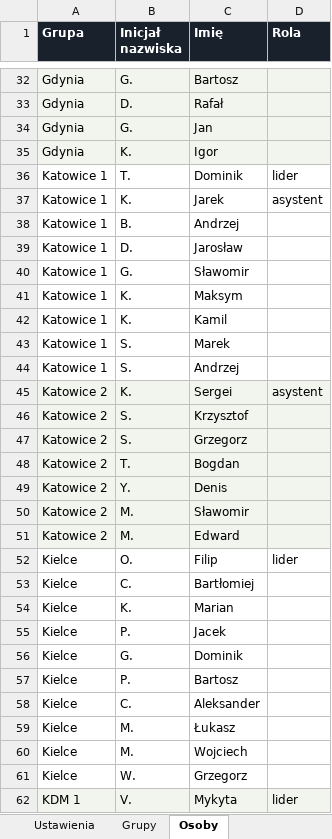
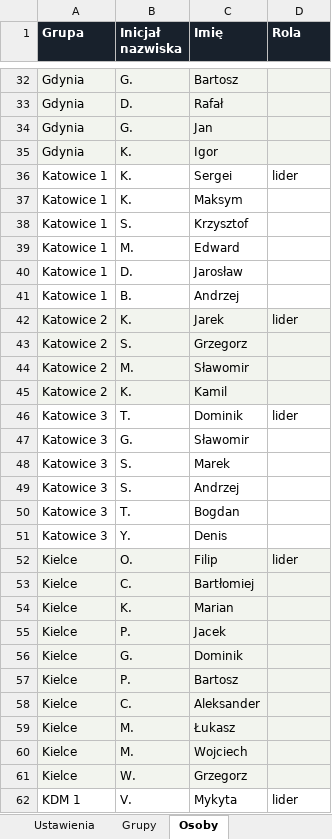
Before and after one commit to matbar87/forge, an Excel workbook: plan/grupy.xlsx, sheet Osoby, drawn as a sheet; only a part is shown, gaps mark what is left out; values as stored, in another font and other column widths than the file's, no borders; removed rows and columns are numbered as before the commit, all else as after; the diff covers the shown part only; the diff names each change by its address in the sheet, - before the commit and + after, or states it on an @@ line.

```diff
--- a/plan/grupy.xlsx (sheet Osoby)
+++ b/plan/grupy.xlsx (sheet Osoby)
-B36 (Inicjał nazwiska): T.
+B36 (Inicjał nazwiska): K.
-C36 (Imię): Dominik
+C36 (Imię): Sergei
-C37 (Imię): Jarek
+C37 (Imię): Maksym
-D37 (Rola): asystent
+D37 (Rola): (empty)
+row 38: Katowice 1 | S. | Krzysztof
+row 39: Katowice 1 | M. | Edward
@@ row 39 moved to row 40: Katowice 1 @@
-row 40: Katowice 1 | G. | Sławomir
-row 41: Katowice 1 | K. | Maksym
-row 42: Katowice 1 | K. | Kamil
-row 43: Katowice 1 | S. | Marek
-row 44: Katowice 1 | S. | Andrzej
-C42 (Imię): Sergei
+C42 (Imię): Jarek
-D42 (Rola): asystent
+D42 (Rola): lider
-row 46: Katowice 2 | S. | Krzysztof
-row 48: Katowice 2 | T. | Bogdan
-row 49: Katowice 2 | Y. | Denis
-B45 (Inicjał nazwiska): M.
+B45 (Inicjał nazwiska): K.
-C45 (Imię): Edward
+C45 (Imię): Kamil
+row 46: Katowice 3 | T. | Dominik | lider
+row 47: Katowice 3 | G. | Sławomir
+row 48: Katowice 3 | S. | Marek
+row 49: Katowice 3 | S. | Andrzej
+row 50: Katowice 3 | T. | Bogdan
+row 51: Katowice 3 | Y. | Denis
-A52:D61 fill: none
+A52:D61 fill: #F2F4EE
-A62:D62 fill: #F2F4EE
+A62:D62 fill: none
```
Also changed, not shown: cell formats elsewhere in this sheet, sheet Grupy, 6 other files.
